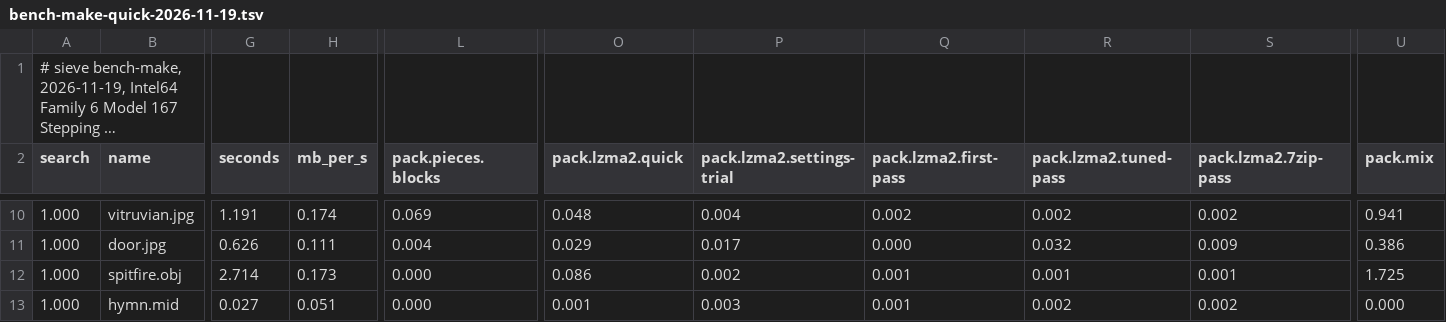
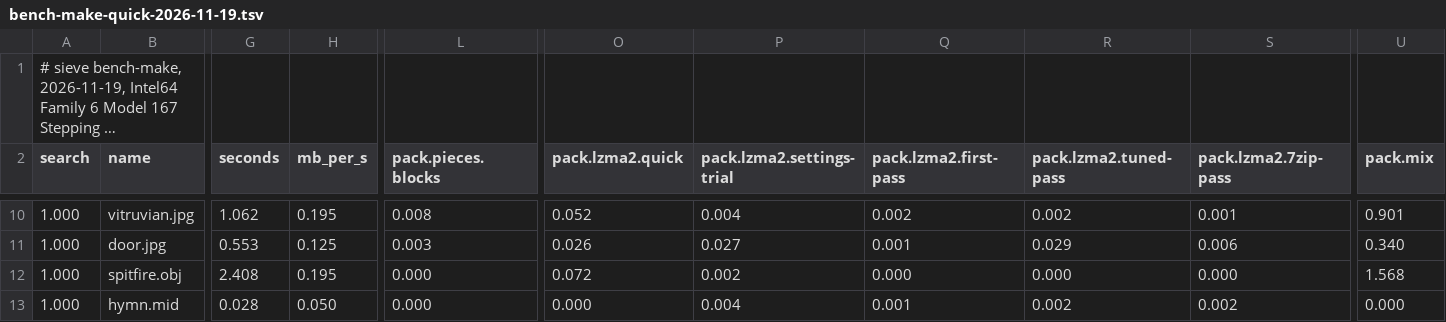
Before and after one commit to Thor110/Potentia, a TSV file: Sieve/results/bench-make-quick-2026-11-19.tsv, drawn as a sheet; only a part is shown, gaps mark what is left out; long unchanged cells end in …; the diff covers the shown part only; the diff names each change by its address in the sheet, - before the commit and + after, or states it on an @@ line.

```diff
--- a/Sieve/results/bench-make-quick-2026-11-19.tsv
+++ b/Sieve/results/bench-make-quick-2026-11-19.tsv
-G10 (seconds): 1.191
+G10 (seconds): 1.062
-H10 (mb_per_s): 0.174
+H10 (mb_per_s): 0.195
-L10 (pack.pieces.blocks): 0.069
+L10 (pack.pieces.blocks): 0.008
-O10 (pack.lzma2.quick): 0.048
+O10 (pack.lzma2.quick): 0.052
-S10 (pack.lzma2.7zip-pass): 0.002
+S10 (pack.lzma2.7zip-pass): 0.001
-U10 (pack.mix): 0.941
+U10 (pack.mix): 0.901
-G11 (seconds): 0.626
+G11 (seconds): 0.553
-H11 (mb_per_s): 0.111
+H11 (mb_per_s): 0.125
-L11 (pack.pieces.blocks): 0.004
+L11 (pack.pieces.blocks): 0.003
-O11 (pack.lzma2.quick): 0.029
+O11 (pack.lzma2.quick): 0.026
-P11 (pack.lzma2.settings-trial): 0.017
+P11 (pack.lzma2.settings-trial): 0.027
-Q11 (pack.lzma2.first-pass): 0.000
+Q11 (pack.lzma2.first-pass): 0.001
-R11 (pack.lzma2.tuned-pass): 0.032
+R11 (pack.lzma2.tuned-pass): 0.029
-S11 (pack.lzma2.7zip-pass): 0.009
+S11 (pack.lzma2.7zip-pass): 0.006
-U11 (pack.mix): 0.386
+U11 (pack.mix): 0.340
-G12 (seconds): 2.714
+G12 (seconds): 2.408
-H12 (mb_per_s): 0.173
+H12 (mb_per_s): 0.195
-O12 (pack.lzma2.quick): 0.086
+O12 (pack.lzma2.quick): 0.072
-Q12 (pack.lzma2.first-pass): 0.001
+Q12 (pack.lzma2.first-pass): 0.000
-R12 (pack.lzma2.tuned-pass): 0.001
+R12 (pack.lzma2.tuned-pass): 0.000
-S12 (pack.lzma2.7zip-pass): 0.001
+S12 (pack.lzma2.7zip-pass): 0.000
-U12 (pack.mix): 1.725
+U12 (pack.mix): 1.568
-G13 (seconds): 0.027
+G13 (seconds): 0.028
-H13 (mb_per_s): 0.051
+H13 (mb_per_s): 0.050
-O13 (pack.lzma2.quick): 0.001
+O13 (pack.lzma2.quick): 0.000
-P13 (pack.lzma2.settings-trial): 0.003
+P13 (pack.lzma2.settings-trial): 0.004
```
Also changed, not shown: 86 edited cells elsewhere in this file, Sieve/metrics/index.tsv, 2 other files.
